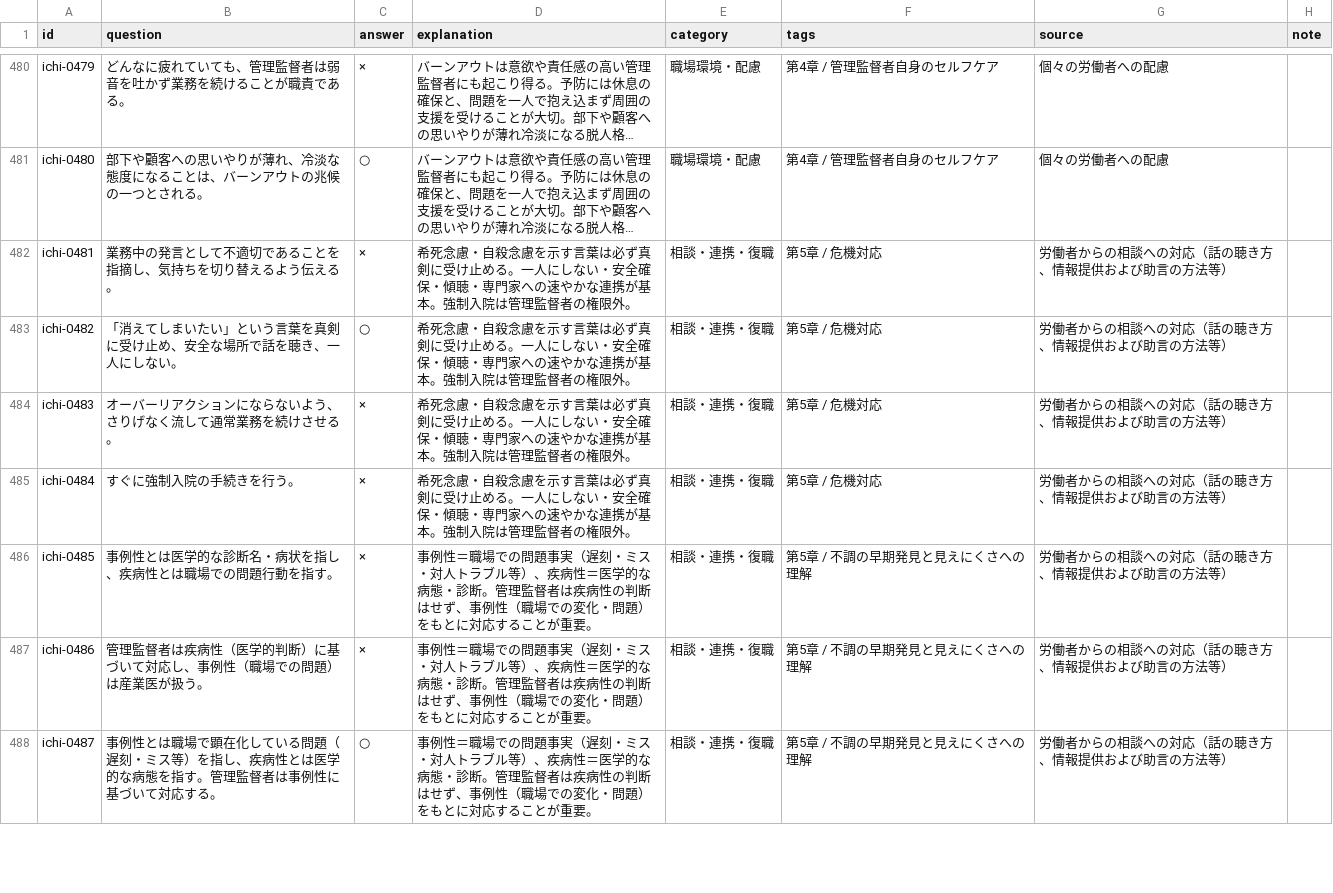
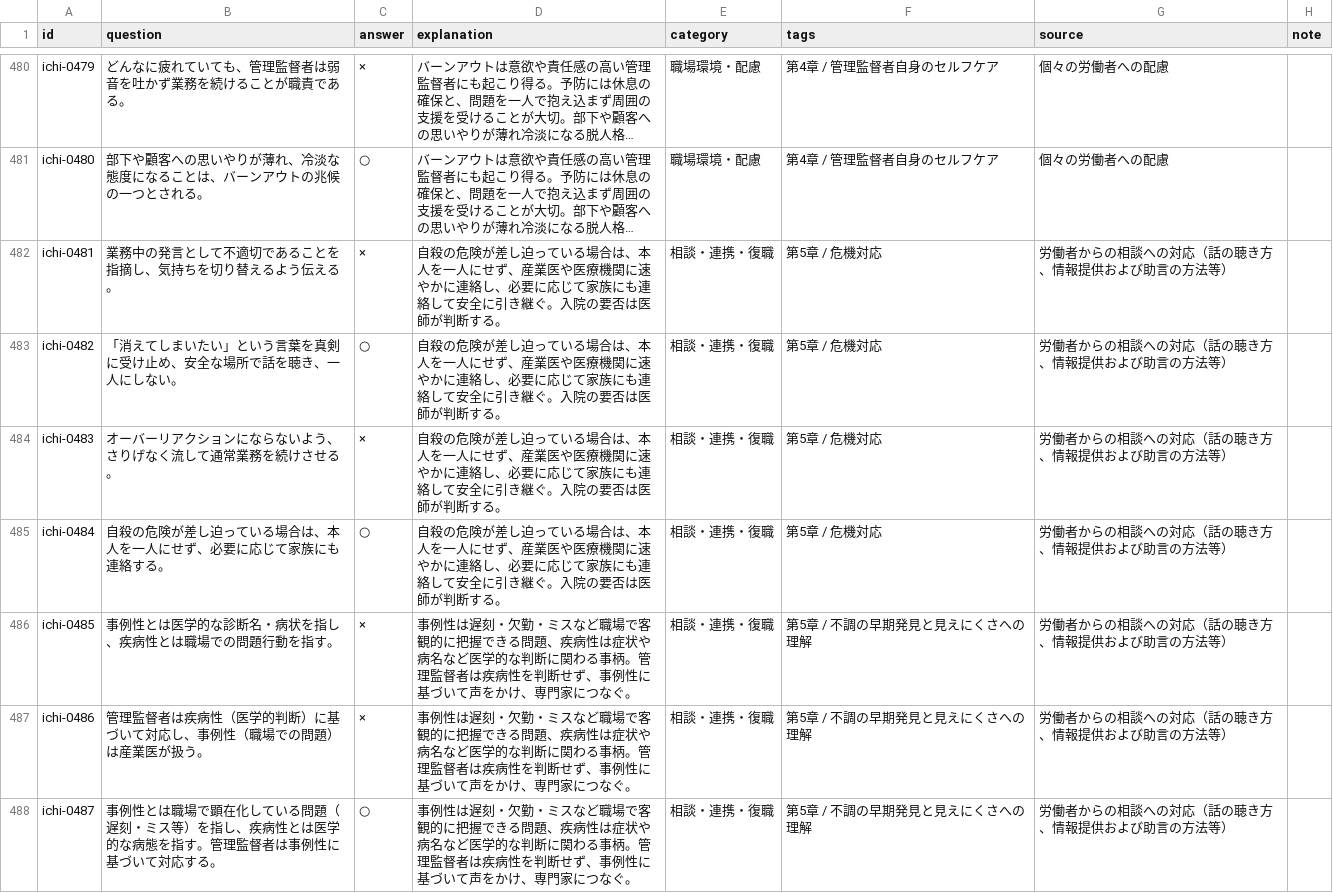
Before and after one commit to takkenshiken2026-sudo/mentalhealth-master, a CSV file: data/past_questions_marubatsu_all_explanations.csv, drawn as a sheet; only a part is shown, gaps mark what is left out; long unchanged cells end in …; the diff covers the shown part only; the diff names each change by its address in the sheet, - before the commit and + after, or states it on an @@ line.

```diff
--- a/data/past_questions_marubatsu_all_explanations.csv
+++ b/data/past_questions_marubatsu_all_explanations.csv
-D482:D485 (explanation): 希死念慮・自殺念慮を示す言葉は必ず真剣に受け止める。一人にしない・安全確保・傾聴・専門家への速やかな連携が基本。強制入院は管理監督者の権限外。
+D482:D485 (explanation): 自殺の危険が差し迫っている場合は、本人を一人にせず、産業医や医療機関に速やかに連絡し、必要に応じて家族にも連絡して安全に引き継ぐ。入院の要否は医師が判断する。
-B485 (question): すぐに強制入院の手続きを行う。
+B485 (question): 自殺の危険が差し迫っている場合は、本人を一人にせず、必要に応じて家族にも連絡する。
-C485 (answer): ×
+C485 (answer): ○
-D486:D488 (explanation): 事例性＝職場での問題事実（遅刻・ミス・対人トラブル等）、疾病性＝医学的な病態・診断。管理監督者は疾病性の判断はせず、事例性（職場での変化・問題）をもとに対応することが重要。
+D486:D488 (explanation): 事例性は遅刻・欠勤・ミスなど職場で客観的に把握できる問題、疾病性は症状や病名など医学的な判断に関わる事柄。管理監督者は疾病性を判断せず、事例性に基づいて声をかけ、専門家につなぐ。
```
Also changed, not shown: 112 edited cells elsewhere in this file, data/ichimon_questions.csv, data/past_questions.csv, 4 other files.
